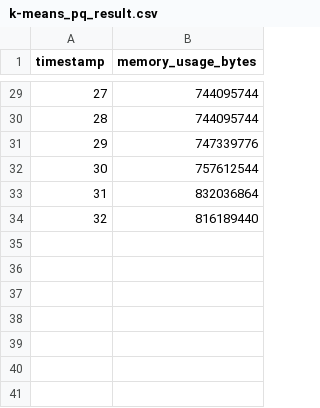
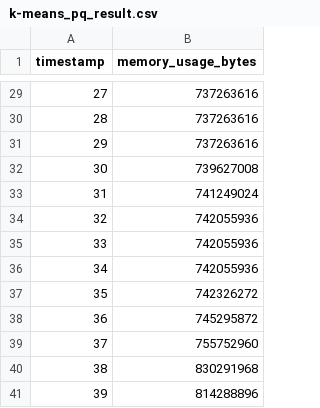
Before and after one commit to ginjae/efficient-similarity-search, a CSV file: results/k-means_pq_result.csv, drawn as a sheet; only a part is shown, gaps mark what is left out; the diff covers the shown part only.

```diff
--- a/results/k-means_pq_result.csv
+++ b/results/k-means_pq_result.csv
@@ -29,6 +29,13 @@ timestamp,memory_usage_bytes
-27,744095744
-28,744095744
-29,747339776
-30,757612544
-31,832036864
-32,816189440
+27,737263616
+28,737263616
+29,737263616
+30,739627008
+31,741249024
+32,742055936
+33,742055936
+34,742055936
+35,742326272
+36,745295872
+37,755752960
+38,830291968
+39,814288896
```
Also changed, not shown: 27 edited cells elsewhere in this file, results/bisecting-k-means_pq_result.csv, results/brute_result.csv, 7 other files.
